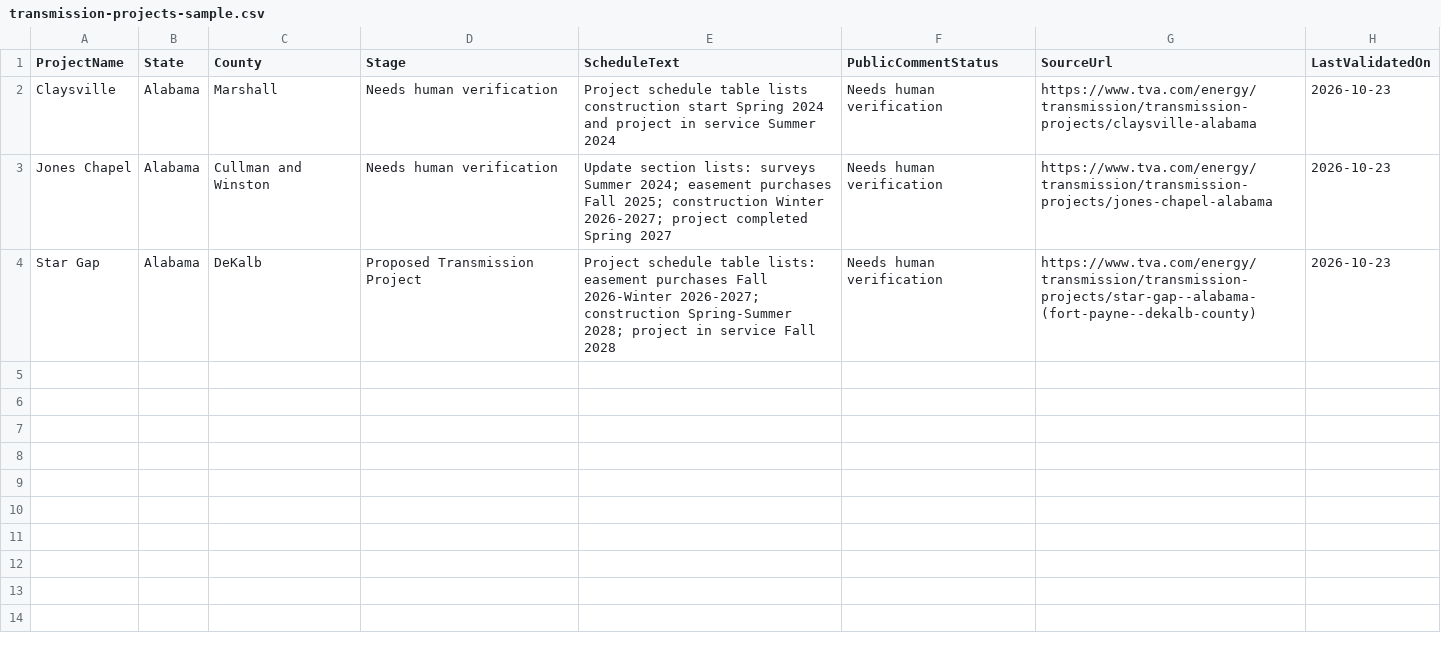
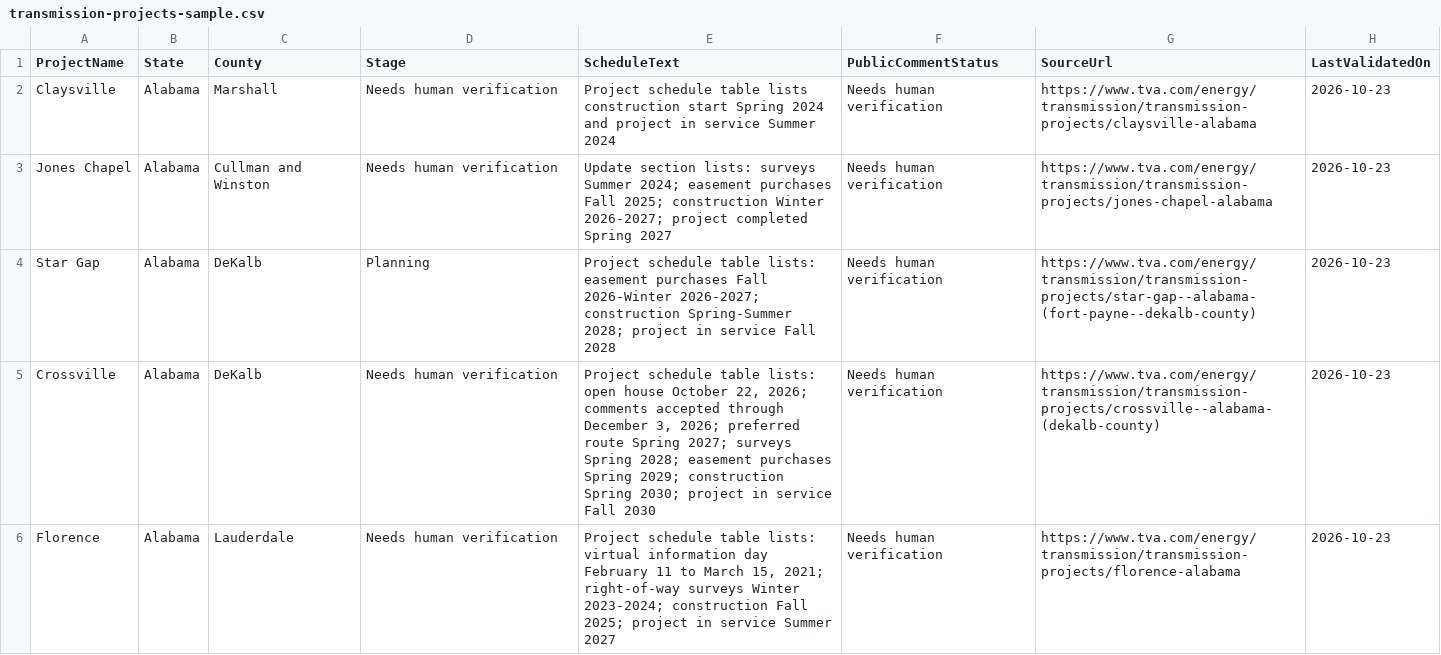
Before and after one commit to RWFloyd4698/TVANinja_Cohort3, a CSV file: docs/agents/transmission-planning-navigator/sample-data/transmission-projects-sample.csv, drawn as a sheet.

```diff
--- a/docs/agents/transmission-planning-navigator/sample-data/transmission-projects-sample.csv
+++ b/docs/agents/transmission-planning-navigator/sample-data/transmission-projects-sample.csv
@@ -3,2 +3,4 @@ Claysville,Alabama,Marshall,Needs human verification,"Project schedule table lis
 Jones Chapel,Alabama,"Cullman and Winston",Needs human verification,"Update section lists: surveys Summer 2024; easement purchases Fall 2025; construction Winter 2026-2027; project completed Spring 2027",Needs human verification,https://www.tva.com/energy/transmission/transmission-projects/jones-chapel-alabama,2026-10-23
-Star Gap,Alabama,DeKalb,Proposed Transmission Project,"Project schedule table lists: easement purchases Fall 2026-Winter 2026-2027; construction Spring-Summer 2028; project in service Fall 2028",Needs human verification,https://www.tva.com/energy/transmission/transmission-projects/star-gap--alabama-(fort-payne--dekalb-county),2026-10-23
+Star Gap,Alabama,DeKalb,Planning,"Project schedule table lists: easement purchases Fall 2026-Winter 2026-2027; construction Spring-Summer 2028; project in service Fall 2028",Needs human verification,https://www.tva.com/energy/transmission/transmission-projects/star-gap--alabama-(fort-payne--dekalb-county),2026-10-23
+Crossville,Alabama,DeKalb,Needs human verification,"Project schedule table lists: open house October 22, 2026; comments accepted through December 3, 2026; preferred route Spring 2027; surveys Spring 2028; easement purchases Spring 2029; construction Spring 2030; project in service Fall 2030",Needs human verification,https://www.tva.com/energy/transmission/transmission-projects/crossville--alabama-(dekalb-county),2026-10-23
+Florence,Alabama,Lauderdale,Needs human verification,"Project schedule table lists: virtual information day February 11 to March 15, 2021; right-of-way surveys Winter 2023-2024; construction Fall 2025; project in service Summer 2027",Needs human verification,https://www.tva.com/energy/transmission/transmission-projects/florence-alabama,2026-10-23
```
Also changed, not shown: docs/agents/strategic-alignment-briefing-agent/sample-data/brief-requests-sample.csv, docs/agents/transmission-comment-triage-agent/sample-data/public-comments-sample.csv, 36 other files.
